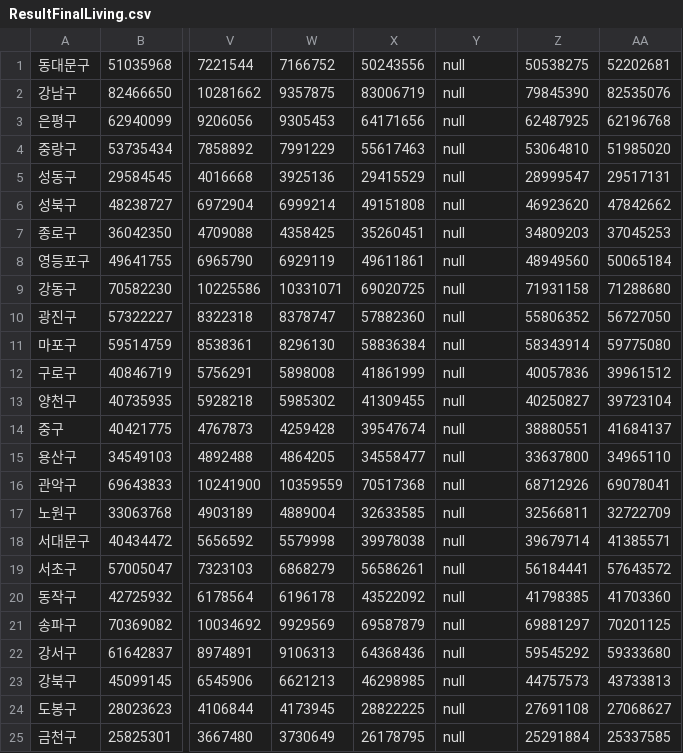
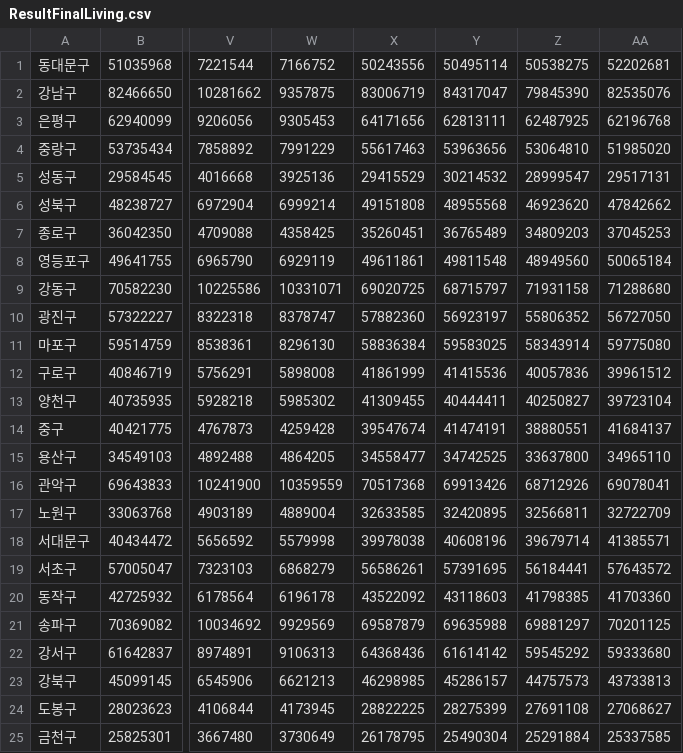
Before and after one commit to getuSY/GageSajang, a CSV file: backend/parse/build/resources/main/csv/ResultFinalLiving.csv, drawn as a sheet; only a part is shown, gaps mark what is left out; the diff names each change by its address in the sheet, - before the commit and + after, or states it on an @@ line.

```diff
--- a/backend/parse/build/resources/main/csv/ResultFinalLiving.csv
+++ b/backend/parse/build/resources/main/csv/ResultFinalLiving.csv
-Y1: null
+Y1: 50495114
-Y2: null
+Y2: 84317047
-Y3: null
+Y3: 62813111
-Y4: null
+Y4: 53963656
-Y5: null
+Y5: 30214532
-Y6: null
+Y6: 48955568
-Y7: null
+Y7: 36765489
-Y8: null
+Y8: 49811548
-Y9: null
+Y9: 68715797
-Y10: null
+Y10: 56923197
-Y11: null
+Y11: 59583025
-Y12: null
+Y12: 41415536
-Y13: null
+Y13: 40444411
-Y14: null
+Y14: 41474191
-Y15: null
+Y15: 34742525
-Y16: null
+Y16: 69913426
-Y17: null
+Y17: 32420895
-Y18: null
+Y18: 40608196
-Y19: null
+Y19: 57391695
-Y20: null
+Y20: 43118603
-Y21: null
+Y21: 69635988
-Y22: null
+Y22: 61614142
-Y23: null
+Y23: 45286157
-Y24: null
+Y24: 28275399
-Y25: null
+Y25: 25490304
```
Also changed, not shown: backend/parse/build/resources/main/csv/ResultLivingPopulation.csv, backend/parse/src/main/resources/csv/ResultLivingPopulation.csv, 34 other files.
